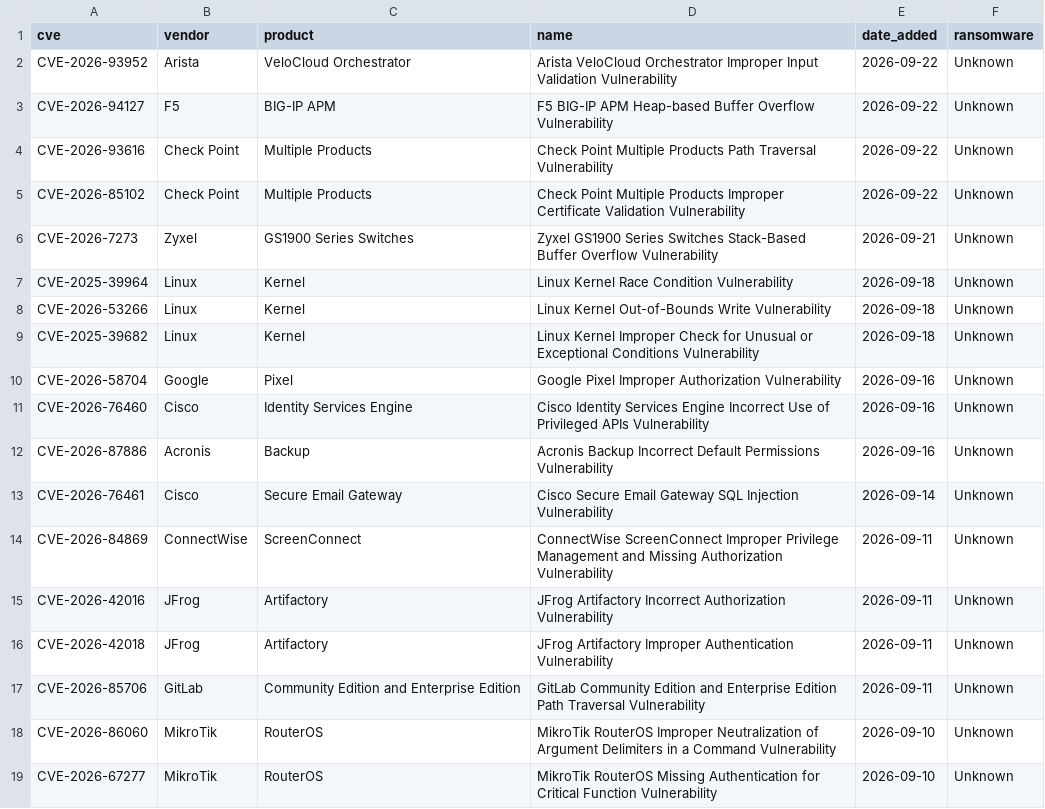
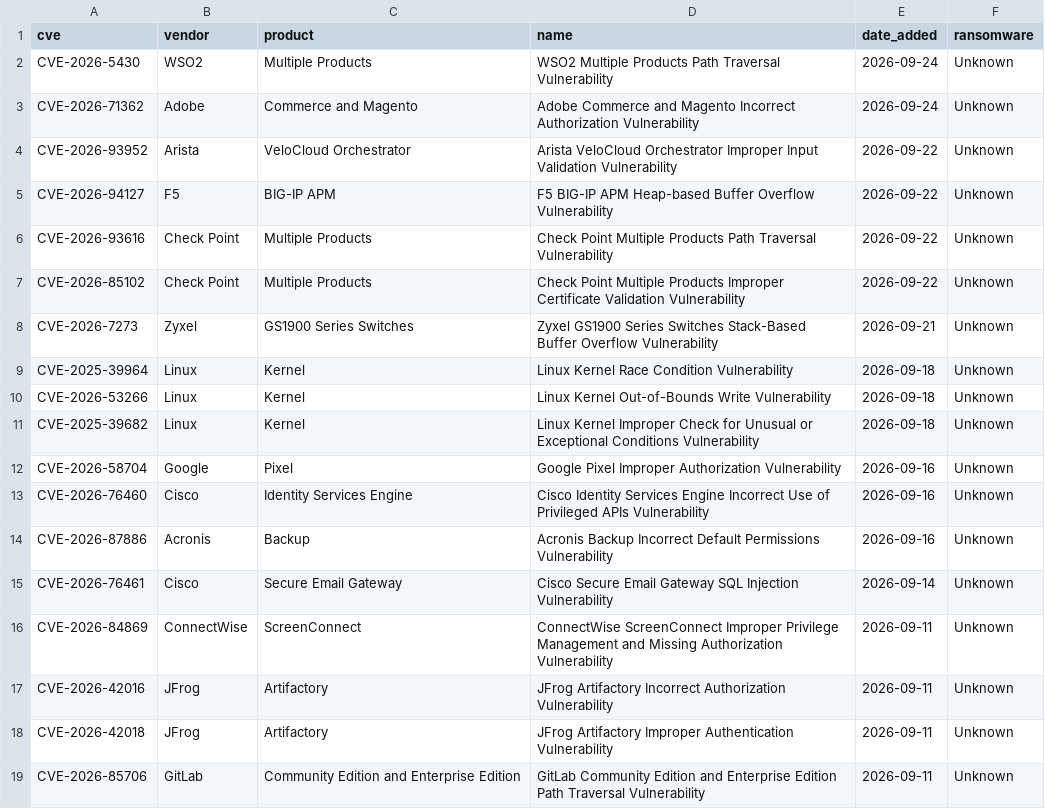
Before and after one commit to BlueShield-Ch4rl13/DetectionLab, a CSV file: deploy/splunk/lookups/cti_cve_kev.csv, drawn as a sheet; removed rows and columns are numbered as before the commit, all else as after; the diff names each change by its address in the sheet, - before the commit and + after, or states it on an @@ line.

```diff
--- a/deploy/splunk/lookups/cti_cve_kev.csv
+++ b/deploy/splunk/lookups/cti_cve_kev.csv
+row 2: CVE-2026-5430 | WSO2 | Multiple Products | WSO2 Multiple Products Path Traversal Vulnerability | 2026-09-24 | Unknown
+row 3: CVE-2026-71362 | Adobe | Commerce and Magento | Adobe Commerce and Magento Incorrect Authorization Vulnerability | 2026-09-24 | Unknown
-row 18: CVE-2026-86060 | MikroTik | RouterOS | MikroTik RouterOS Improper Neutralization of Argument Delimiters in a Command Vulnerability | 2026-09-10 | Unknown
-row 19: CVE-2026-67277 | MikroTik | RouterOS | MikroTik RouterOS Missing Authentication for Critical Function Vulnerability | 2026-09-10 | Unknown
```
Also changed, not shown: deploy/sentinel/watchlists/CTI_Hash.csv, intel/listas/splunk/cti_hash.csv, 22 other files.
